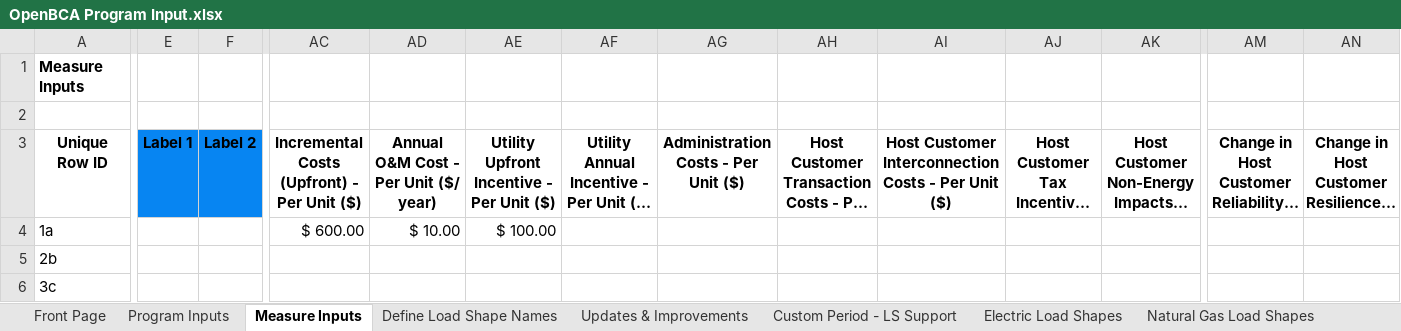
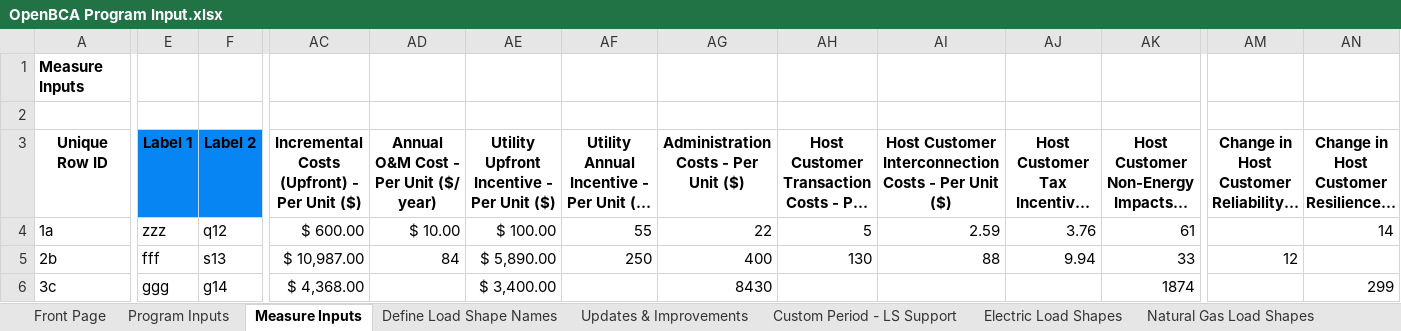
Before and after one commit to openbca/openbca, an Excel workbook: nspm/input_templates/OpenBCA Program Input.xlsx, sheet Measure Inputs, drawn as a sheet; only a part is shown, gaps mark what is left out; long unchanged cells end in …; values as stored, in another font and other column widths than the file's, no borders; table styles not drawn; the diff names each change by its address in the sheet, - before the commit and + after, or states it on an @@ line.

```diff
--- a/nspm/input_templates/OpenBCA Program Input.xlsx (sheet Measure Inputs)
+++ b/nspm/input_templates/OpenBCA Program Input.xlsx (sheet Measure Inputs)
-E4 (Label 1): (empty)
+E4 (Label 1): zzz
-F4 (Label 2): (empty)
+F4 (Label 2): q12
-AF4: (empty)
+AF4: 55
-AG4: (empty)
+AG4: 22
-AH4: (empty)
+AH4: 5
-AI4: (empty)
+AI4: 2.59
-AJ4: (empty)
+AJ4: 3.76
-AK4: (empty)
+AK4: 61
-AN4: (empty)
+AN4: 14
-E5 (Label 1): (empty)
+E5 (Label 1): fff
-F5 (Label 2): (empty)
+F5 (Label 2): s13
-AC5: (empty)
+AC5: $ 10,987.00
-AD5: (empty)
+AD5: 84
-AE5: (empty)
+AE5: $ 5,890.00
-AF5: (empty)
+AF5: 250
-AG5: (empty)
+AG5: 400
-AH5: (empty)
+AH5: 130
-AI5: (empty)
+AI5: 88
-AJ5: (empty)
+AJ5: 9.94
-AK5: (empty)
+AK5: 33
-AM5: (empty)
+AM5: 12
-E6 (Label 1): (empty)
+E6 (Label 1): ggg
-F6 (Label 2): (empty)
+F6 (Label 2): g14
-AC6: (empty)
+AC6: $ 4,368.00
-AE6: (empty)
+AE6: $ 3,400.00
-AG6: (empty)
+AG6: 8430
-AK6: (empty)
+AK6: 1874
-AN6: (empty)
+AN6: 299
```
Also changed, not shown: 19 other files.
